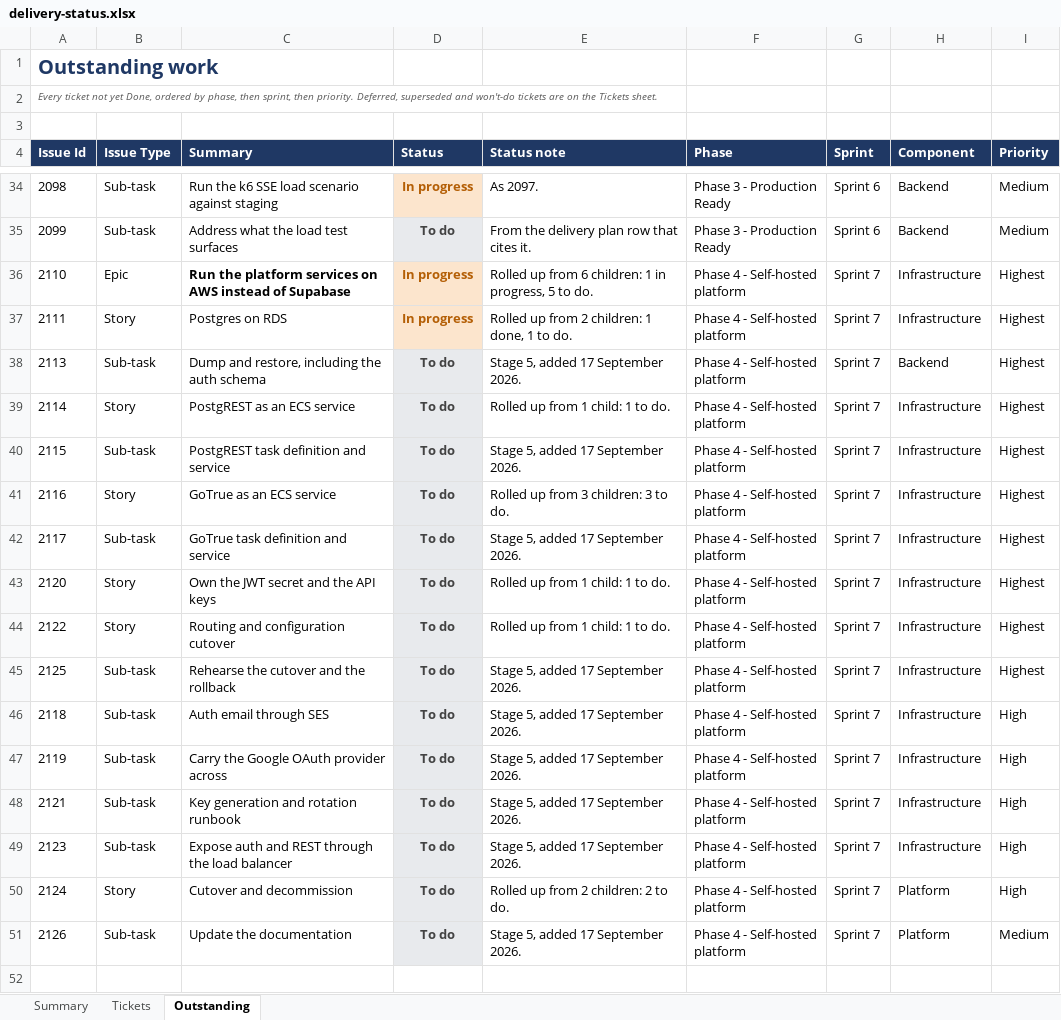
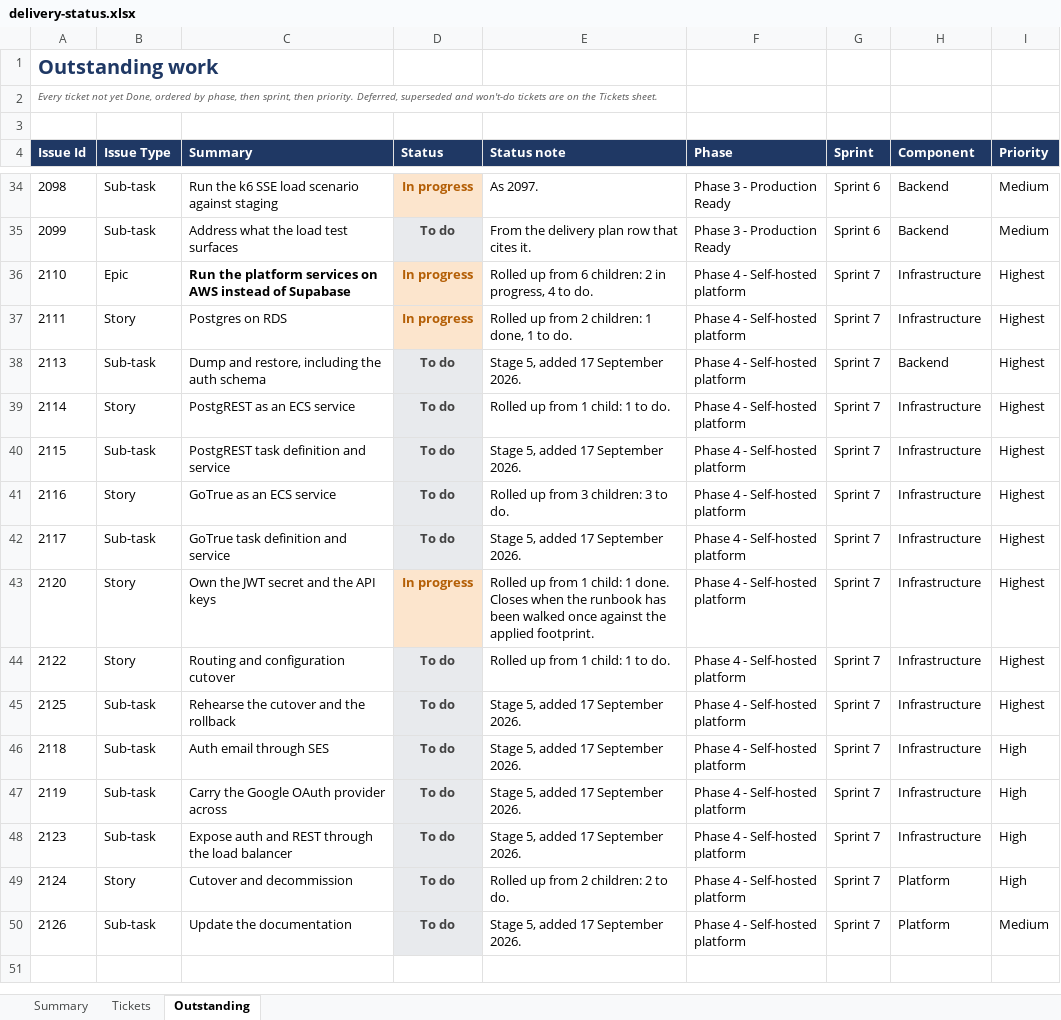
Before and after one commit to Fraser-Matcham/legalworkflows-source, an Excel workbook: docs/delivery-plan/v2/delivery-status.xlsx, sheet Outstanding, drawn as a sheet; only a part is shown, gaps mark what is left out; values as stored, in another font and other column widths than the file's, no borders; the diff names each change by its address in the sheet, - before the commit and + after, or states it on an @@ line.

```diff
--- a/docs/delivery-plan/v2/delivery-status.xlsx (sheet Outstanding)
+++ b/docs/delivery-plan/v2/delivery-status.xlsx (sheet Outstanding)
-E36 (Status note): …6 children: 1 in progress, 5 to do.
+E36 (Status note): …6 children: 2 in progress, 4 to do.
-D43 (Status): To do
+D43 (Status): In progress
@@ D43 fill: #E8EAED → #FCE5CD, text colour: #434343 → #B45F06 @@
-E43 (Status note): …child: 1 to do.
+E43 (Status note): …child: 1 done. Closes when the runbook has been walked once against the applied footprint.
-row 48: 2121 | Sub-task | Key generation and rotation runbook | To do | Stage 5, added 17 September 2026. | Phase 4 - Self-hosted platform | Sprint 7 | Infrastructure | High
```
Also changed, not shown: sheet Tickets, 14 other files.
